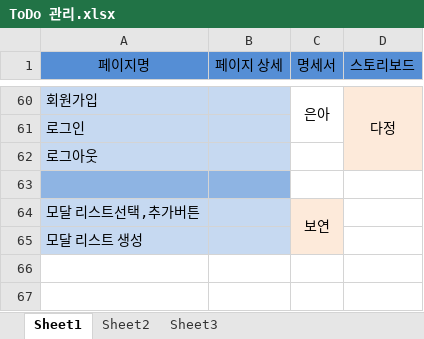
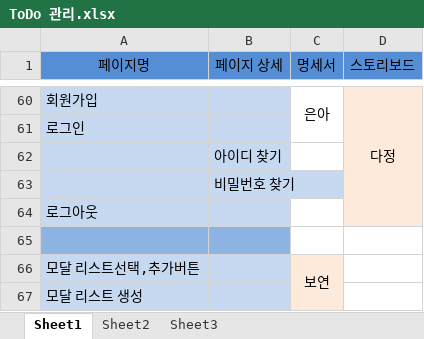
Before and after one commit to uckjae/2TeamFinal, an Excel workbook: doc/ToDo 관리.xlsx, sheet Sheet1, drawn as a sheet; only a part is shown, gaps mark what is left out; values as stored, in another font and other column widths than the file's, no borders; the diff names each change by its address in the sheet, - before the commit and + after, or states it on an @@ line.

Commit message:
Update ToDo 관리.xlsx

```diff
--- a/doc/ToDo 관리.xlsx (sheet Sheet1)
+++ b/doc/ToDo 관리.xlsx (sheet Sheet1)
+row 62:  | 아이디 찾기
+row 63:  | 비밀번호 찾기
```
